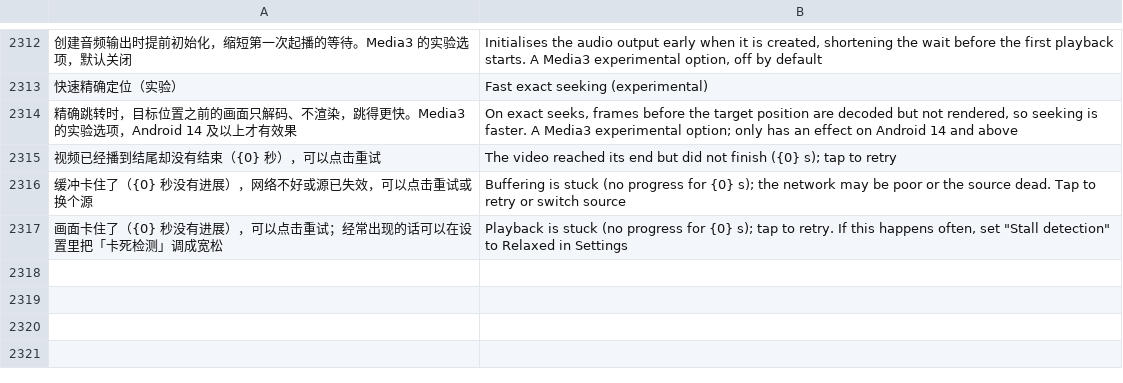
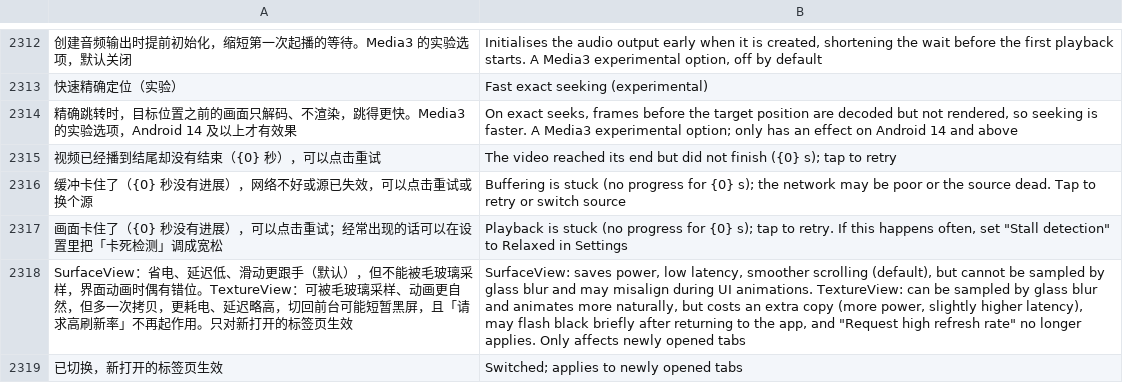
Before and after one commit to dormantxxy/mafari, a TSV file: app/src/main/assets/i18n/en.tsv, drawn as a sheet; only a part is shown, gaps mark what is left out; the diff names each change by its address in the sheet, - before the commit and + after, or states it on an @@ line.

```diff
--- a/app/src/main/assets/i18n/en.tsv
+++ b/app/src/main/assets/i18n/en.tsv
+row 2318: SurfaceView：省电、延迟低、滑动更跟手（默认），但不能被毛玻璃采样，界面动画时偶有错位。TextureView：可被毛玻璃采样、动画更自然，但多一次拷贝，更耗电、延迟略高，切回前台可能短暂黑屏，且「请求高刷新率」不再起作用。只对新打开的标签页生效 | SurfaceView: saves power, low latency, smoother scrolling (default), but cannot be sampled by glass blur and may misalign during UI animations. TextureView: can be sampled by glass blur and animates more naturally, but costs an extra copy (more power, slightly higher latency), may flash black briefly after returning to the app, and "Request high refresh rate" no longer applies. Only affects newly opened tabs
+row 2319: 已切换，新打开的标签页生效 | Switched; applies to newly opened tabs
```
Also changed, not shown: 4 other files.
